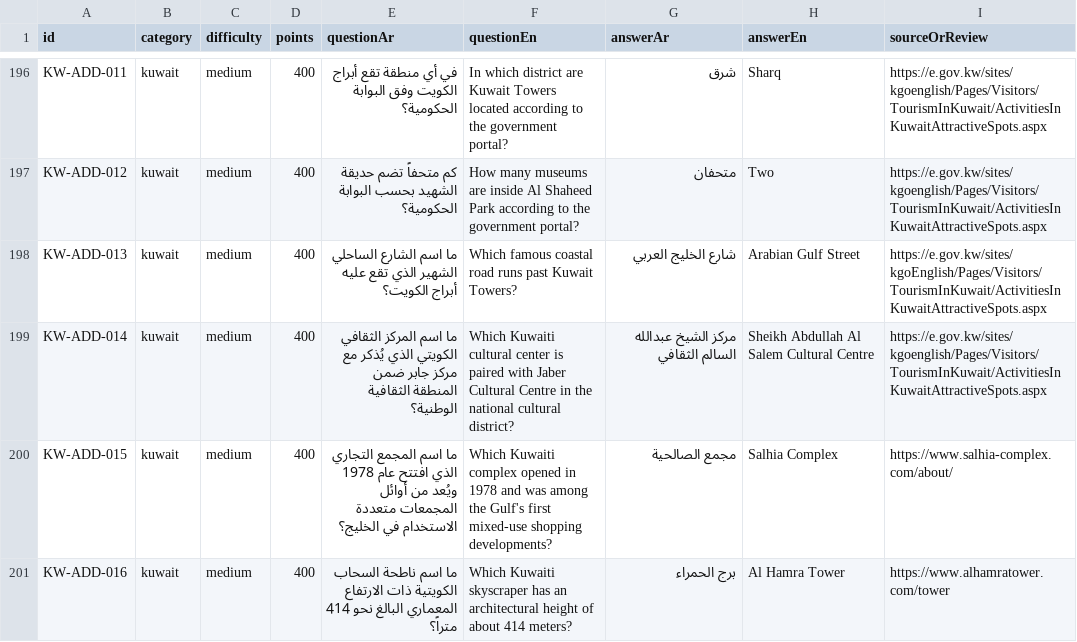
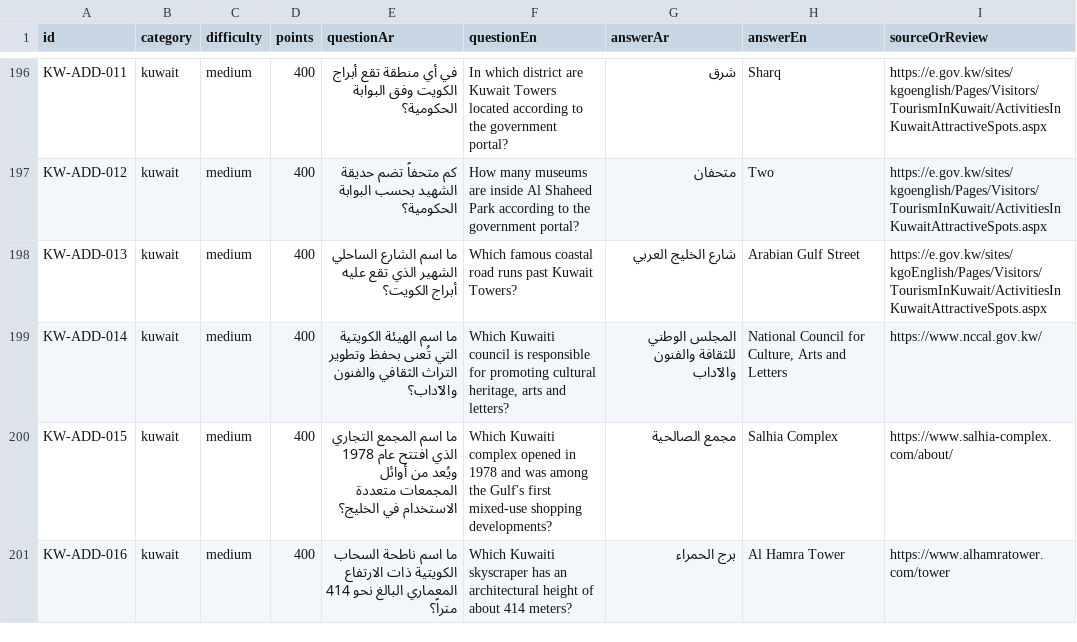
Before and after one commit to DEVWEAR/trivia-game, a CSV file: content/kuwait_general/KUWAIT_300_FINAL.csv, drawn as a sheet; only a part is shown, gaps mark what is left out; the diff covers the shown part only.

Commit message:
Remove four semantic duplicate trivia facts about cultural center, park and constitutional history

```diff
--- a/content/kuwait_general/KUWAIT_300_FINAL.csv
+++ b/content/kuwait_general/KUWAIT_300_FINAL.csv
@@ -198,3 +198,3 @@ id,category,difficulty,points,questionAr,questionEn,answerAr,answerEn,sourceOrRe
 "KW-ADD-013","kuwait","medium","400","ما اسم الشارع الساحلي الشهير الذي تقع عليه أبراج الكويت؟","Which famous coastal road runs past Kuwait Towers?","شارع الخليج العربي","Arabian Gulf Street","https://e.gov.kw/sites/kgoEnglish/Pages/Visitors/TourismInKuwait/ActivitiesInKuwaitAttractiveSpots.aspx"
-"KW-ADD-014","kuwait","medium","400","ما اسم المركز الثقافي الكويتي الذي يُذكر مع مركز جابر ضمن المنطقة الثقافية الوطنية؟","Which Kuwaiti cultural center is paired with Jaber Cultural Centre in the national cultural district?","مركز الشيخ عبدالله السالم الثقافي","Sheikh Abdullah Al Salem Cultural Centre","https://e.gov.kw/sites/kgoenglish/Pages/Visitors/TourismInKuwait/ActivitiesInKuwaitAttractiveSpots.aspx"
+"KW-ADD-014","kuwait","medium","400","ما اسم الهيئة الكويتية التي تُعنى بحفظ وتطوير التراث الثقافي والفنون والآداب؟","Which Kuwaiti council is responsible for promoting cultural heritage, arts and letters?","المجلس الوطني للثقافة والفنون والآداب","National Council for Culture, Arts and Letters","https://www.nccal.gov.kw/"
 "KW-ADD-015","kuwait","medium","400","ما اسم المجمع التجاري الذي افتتح عام 1978 ويُعد من أوائل المجمعات متعددة الاستخدام في الخليج؟","Which Kuwaiti complex opened in 1978 and was among the Gulf's first mixed-use shopping developments?","مجمع الصالحية","Salhia Complex","https://www.salhia-complex.com/about/"
```
Also changed, not shown: 15 edited cells elsewhere in this file.
